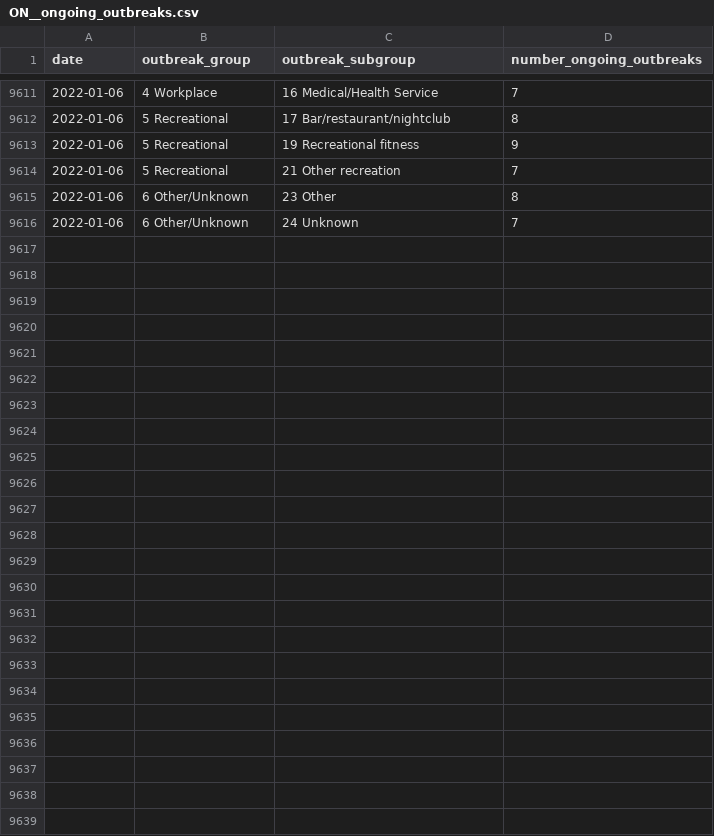
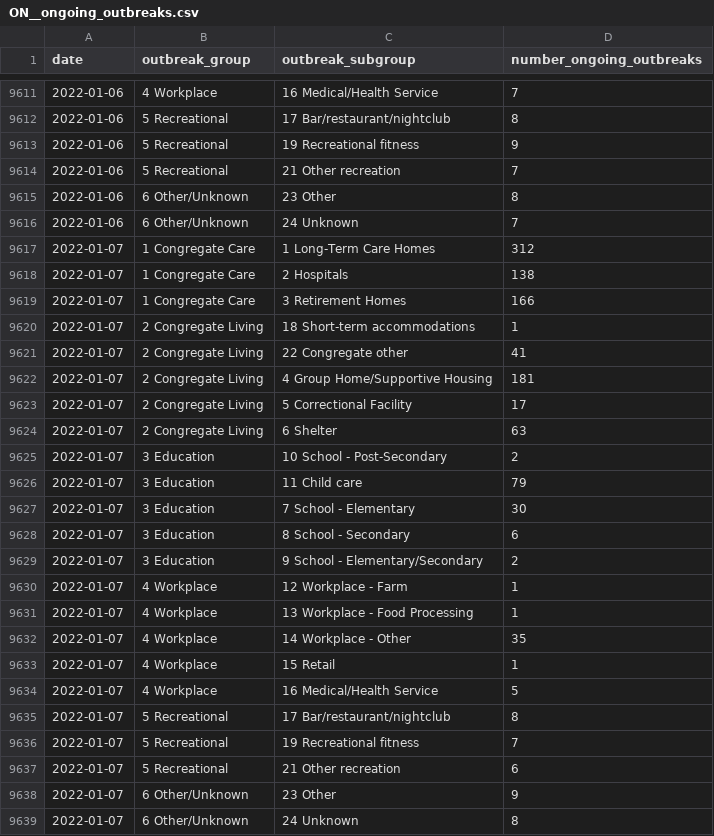
Before and after one commit to dlanger/coronavirus-hc-infobase-archive, a CSV file: ON__ongoing_outbreaks.csv, drawn as a sheet; only a part is shown, gaps mark what is left out.

```diff
--- a/ON__ongoing_outbreaks.csv
+++ b/ON__ongoing_outbreaks.csv
@@ -9616 +9616,24 @@ date,outbreak_group,outbreak_subgroup,number_ongoing_outbreaks
 2022-01-06,6 Other/Unknown,24 Unknown,7
+2022-01-07,1 Congregate Care,1 Long-Term Care Homes,312
+2022-01-07,1 Congregate Care,2 Hospitals,138
+2022-01-07,1 Congregate Care,3 Retirement Homes,166
+2022-01-07,2 Congregate Living,18 Short-term accommodations,1
+2022-01-07,2 Congregate Living,22 Congregate other,41
+2022-01-07,2 Congregate Living,4 Group Home/Supportive Housing,181
+2022-01-07,2 Congregate Living,5 Correctional Facility,17
+2022-01-07,2 Congregate Living,6 Shelter,63
+2022-01-07,3 Education,10 School - Post-Secondary,2
+2022-01-07,3 Education,11 Child care,79
+2022-01-07,3 Education,7 School - Elementary,30
+2022-01-07,3 Education,8 School - Secondary,6
+2022-01-07,3 Education,9 School - Elementary/Secondary,2
+2022-01-07,4 Workplace,12 Workplace - Farm,1
+2022-01-07,4 Workplace,13 Workplace - Food Processing,1
+2022-01-07,4 Workplace,14 Workplace - Other,35
+2022-01-07,4 Workplace,15 Retail,1
+2022-01-07,4 Workplace,16 Medical/Health Service,5
+2022-01-07,5 Recreational,17 Bar/restaurant/nightclub,8
+2022-01-07,5 Recreational,19 Recreational fitness,7
+2022-01-07,5 Recreational,21 Other recreation,6
+2022-01-07,6 Other/Unknown,23 Other,9
+2022-01-07,6 Other/Unknown,24 Unknown,8
```
Also changed, not shown: ON__cases_by_vac_status.csv, ON__outbreak_cases.csv, 9 other files.
